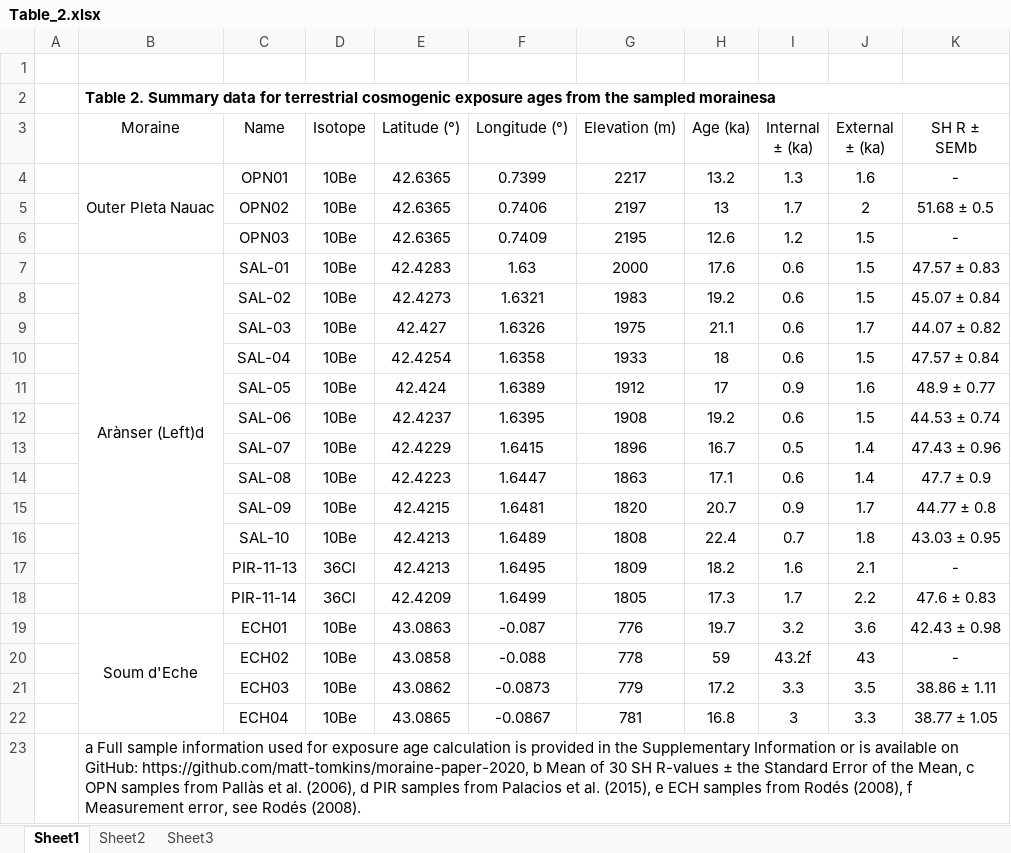
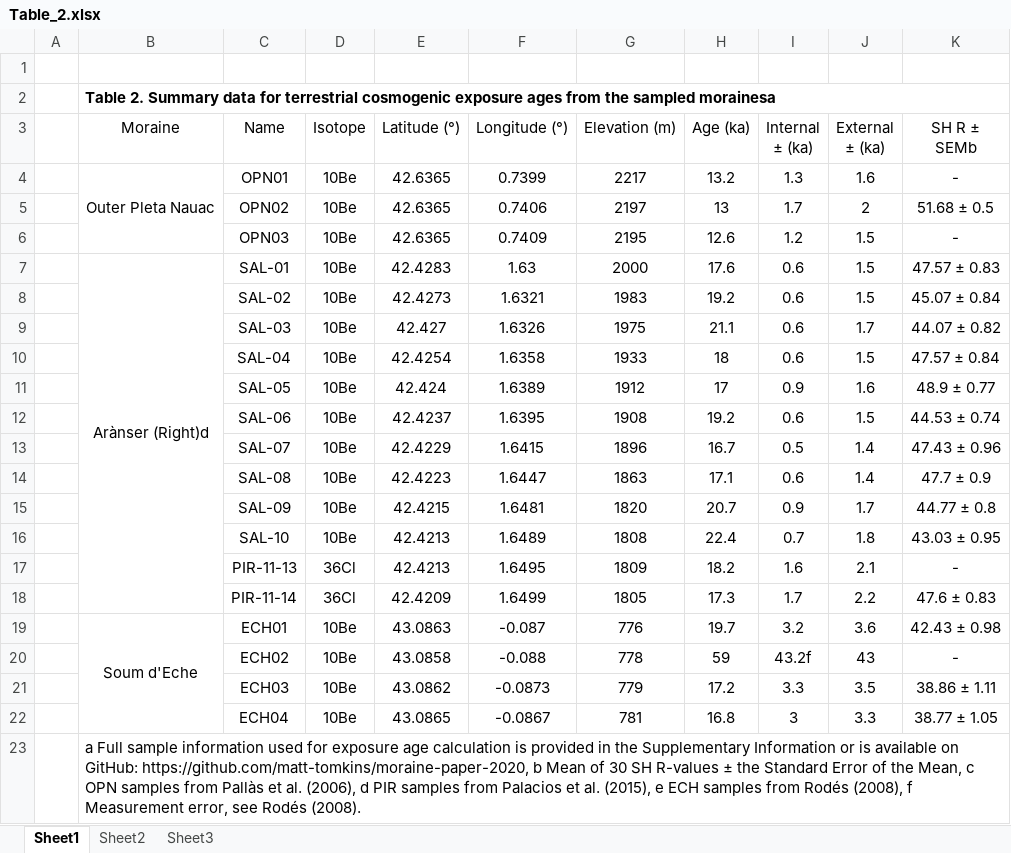
Before and after one commit to matt-tomkins/moraine-crest-or-slope, an Excel workbook: tables/Table_2.xlsx, sheet Sheet1, drawn as a sheet; values as stored, in another font and other column widths than the file's, no borders; the diff names each change by its address in the sheet, - before the commit and + after, or states it on an @@ line.

```diff
--- a/tables/Table_2.xlsx (sheet Sheet1)
+++ b/tables/Table_2.xlsx (sheet Sheet1)
-B7 (Moraine): Arànser (Left)d
+B7 (Moraine): Arànser (Right)d
```
Also changed, not shown: tables/Table_5.xlsx, 2 other files.
